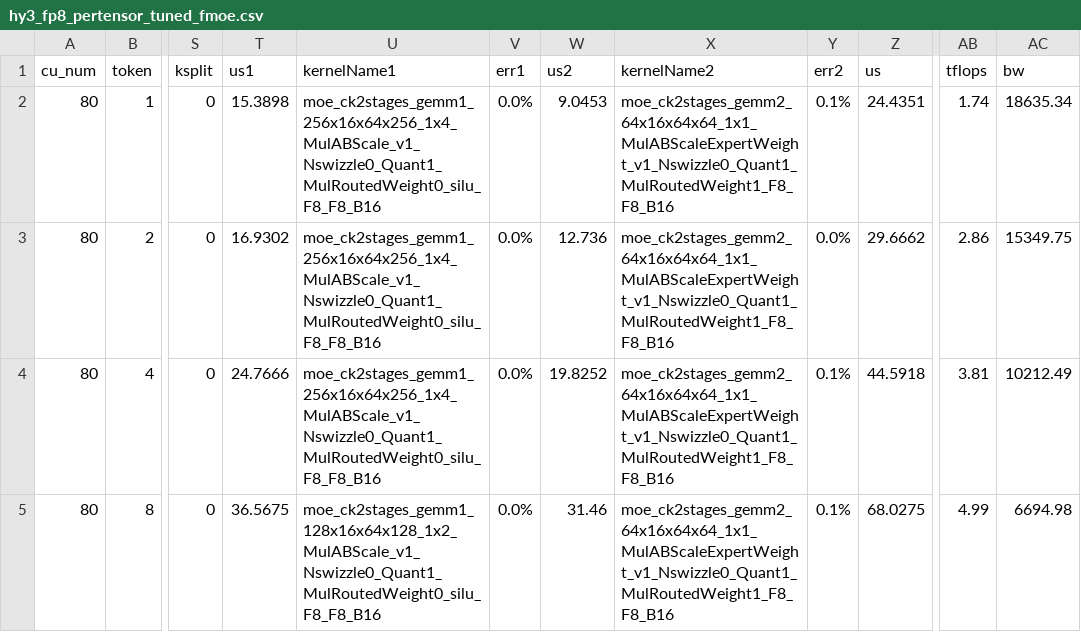
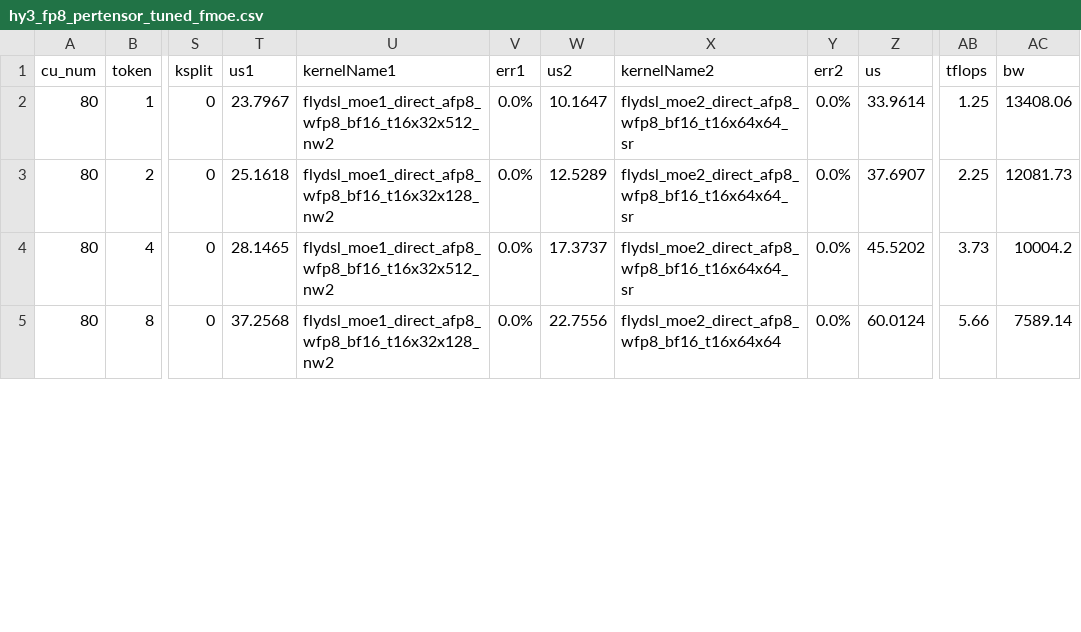
Before and after one commit to rujiacai/aiter, a CSV file: aiter/configs/model_configs/hy3_fp8_pertensor_tuned_fmoe.csv, drawn as a sheet; only a part is shown, gaps mark what is left out; the diff covers the shown part only; the diff names each change by its address in the sheet, - before the commit and + after, or states it on an @@ line.

```diff
--- a/aiter/configs/model_configs/hy3_fp8_pertensor_tuned_fmoe.csv
+++ b/aiter/configs/model_configs/hy3_fp8_pertensor_tuned_fmoe.csv
-T2 (us1): 15.3898
+T2 (us1): 23.7967
-U2 (kernelName1): moe_ck2stages_gemm1_256x16x64x256_1x4_MulABScale_v1_Nswizzle0_Quant1_MulRoutedWeight0_silu_F8_F8_B16
+U2 (kernelName1): flydsl_moe1_direct_afp8_wfp8_bf16_t16x32x512_nw2
-W2 (us2): 9.0453
+W2 (us2): 10.1647
-X2:X4 (kernelName2): moe_ck2stages_gemm2_64x16x64x64_1x1_MulABScaleExpertWeight_v1_Nswizzle0_Quant1_MulRoutedWeight1_F8_F8_B16
+X2:X4 (kernelName2): flydsl_moe2_direct_afp8_wfp8_bf16_t16x64x64_sr
-Y2 (err2): 0.1%
+Y2 (err2): 0.0%
-Z2 (us): 24.4351
+Z2 (us): 33.9614
-AB2 (tflops): 1.74
+AB2 (tflops): 1.25
-AC2 (bw): 18635.34
+AC2 (bw): 13408.06
-T3 (us1): 16.9302
+T3 (us1): 25.1618
-U3 (kernelName1): moe_ck2stages_gemm1_256x16x64x256_1x4_MulABScale_v1_Nswizzle0_Quant1_MulRoutedWeight0_silu_F8_F8_B16
+U3 (kernelName1): flydsl_moe1_direct_afp8_wfp8_bf16_t16x32x128_nw2
-W3 (us2): 12.736
+W3 (us2): 12.5289
-Z3 (us): 29.6662
+Z3 (us): 37.6907
-AB3 (tflops): 2.86
+AB3 (tflops): 2.25
-AC3 (bw): 15349.75
+AC3 (bw): 12081.73
-T4 (us1): 24.7666
+T4 (us1): 28.1465
-U4 (kernelName1): moe_ck2stages_gemm1_256x16x64x256_1x4_MulABScale_v1_Nswizzle0_Quant1_MulRoutedWeight0_silu_F8_F8_B16
+U4 (kernelName1): flydsl_moe1_direct_afp8_wfp8_bf16_t16x32x512_nw2
-W4 (us2): 19.8252
+W4 (us2): 17.3737
-Y4:Y5 (err2): 0.1%
+Y4:Y5 (err2): 0.0%
-Z4 (us): 44.5918
+Z4 (us): 45.5202
-AB4 (tflops): 3.81
+AB4 (tflops): 3.73
-AC4 (bw): 10212.49
+AC4 (bw): 10004.2
-T5 (us1): 36.5675
+T5 (us1): 37.2568
-U5 (kernelName1): moe_ck2stages_gemm1_128x16x64x128_1x2_MulABScale_v1_Nswizzle0_Quant1_MulRoutedWeight0_silu_F8_F8_B16
+U5 (kernelName1): flydsl_moe1_direct_afp8_wfp8_bf16_t16x32x128_nw2
-W5 (us2): 31.46
+W5 (us2): 22.7556
-X5 (kernelName2): moe_ck2stages_gemm2_64x16x64x64_1x1_MulABScaleExpertWeight_v1_Nswizzle0_Quant1_MulRoutedWeight1_F8_F8_B16
+X5 (kernelName2): flydsl_moe2_direct_afp8_wfp8_bf16_t16x64x64
-Z5 (us): 68.0275
+Z5 (us): 60.0124
-AB5 (tflops): 4.99
+AB5 (tflops): 5.66
-AC5 (bw): 6694.98
+AC5 (bw): 7589.14
```
Also changed, not shown: 5 added rows and 8 edited cells elsewhere in this file, 8 other files.
